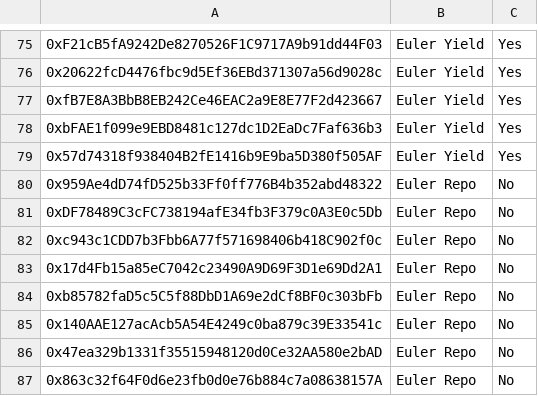
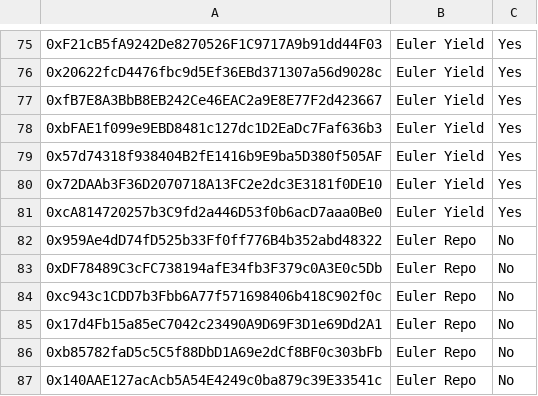
Before and after one commit to euler-xyz/evk-periphery, a CSV file: script/production/mainnet/governedPerspectiveVaults/GovernedPerspectiveVaults.csv, drawn as a sheet; only a part is shown, gaps mark what is left out; the shorter side is filled out with more unchanged rows; the diff names each change by its address in the sheet, - before the commit and + after, or states it on an @@ line.

Commit message:
feat: add new PTs to Yield

```diff
--- a/script/production/mainnet/governedPerspectiveVaults/GovernedPerspectiveVaults.csv
+++ b/script/production/mainnet/governedPerspectiveVaults/GovernedPerspectiveVaults.csv
+row 80: 0x72DAAb3F36D2070718A13FC2e2dc3E3181f0DE10 | Euler Yield | Yes
+row 81: 0xcA814720257b3C9fd2a446D53f0b6acD7aaa0Be0 | Euler Yield | Yes
```
Also changed, not shown: 3 other files.
